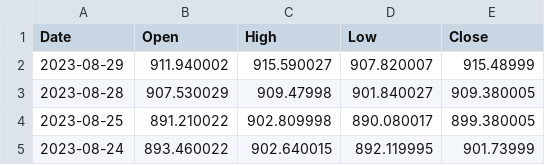
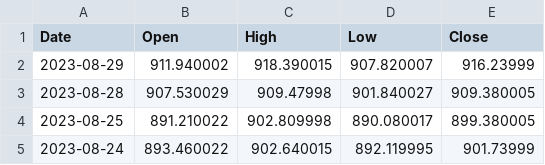
Before and after one commit to defendersunbin/backendserver, a CSV file: KOSDAQ_data.csv, drawn as a sheet; only a part is shown.

```diff
--- a/KOSDAQ_data.csv
+++ b/KOSDAQ_data.csv
@@ -1,3 +1,3 @@
 Date,Open,High,Low,Close
-2023-08-29,911.940002,915.590027,907.820007,915.48999
+2023-08-29,911.940002,918.390015,907.820007,916.23999
 2023-08-28,907.530029,909.47998,901.840027,909.380005
```
Also changed, not shown: KOSPI200_data.csv, KOSPI_data.csv, 9 other files.
